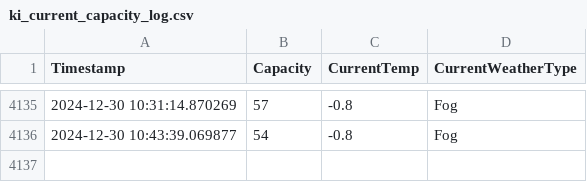
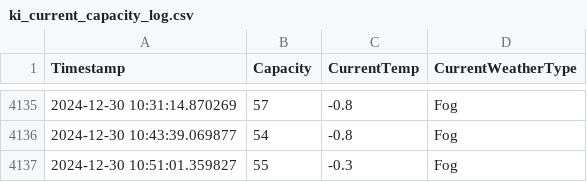
Before and after one commit to liamjosephnolan/ki_webfetch, a CSV file: ki_current_capacity_log.csv, drawn as a sheet; only a part is shown, gaps mark what is left out; the diff names each change by its address in the sheet, - before the commit and + after, or states it on an @@ line.

```diff
--- a/ki_current_capacity_log.csv
+++ b/ki_current_capacity_log.csv
+row 4137: 2024-12-30 10:51:01.359827 | 55 | -0.3 | Fog
```
